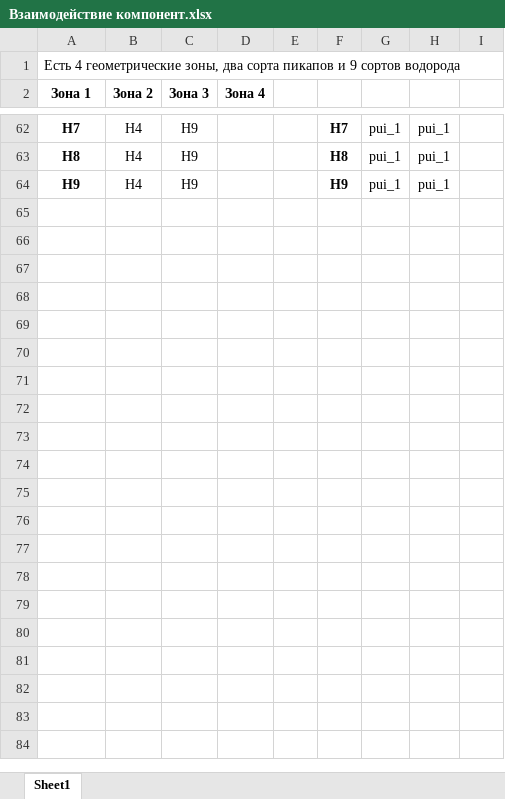
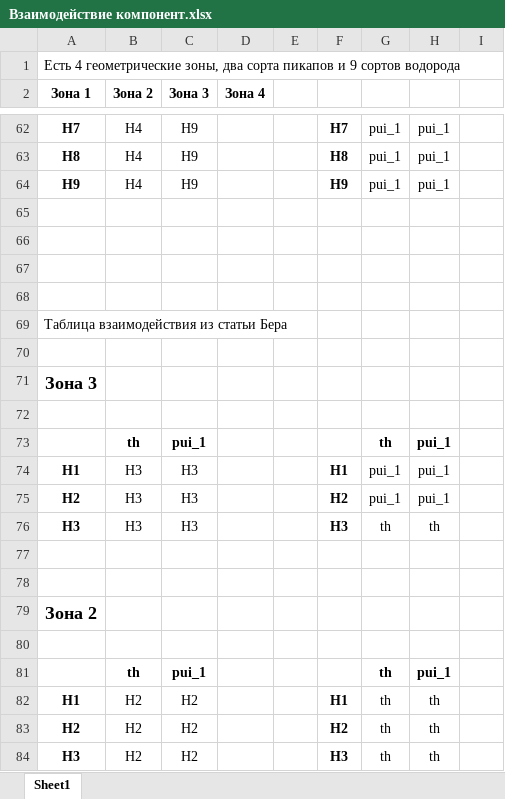
Before and after one commit to SergeyMSU/TITAN_C-, an Excel workbook: Взаимодействие компонент.xlsx, sheet Sheet1, drawn as a sheet; only a part is shown, gaps mark what is left out; values as stored, in another font and other column widths than the file's, no borders; the diff names each change by its address in the sheet, - before the commit and + after, or states it on an @@ line.

```diff
--- a/Взаимодействие компонент.xlsx (sheet Sheet1)
+++ b/Взаимодействие компонент.xlsx (sheet Sheet1)
+row 65: (empty)
+row 66: (empty)
+row 67: (empty)
+row 68: (empty)
+row 69: Таблица взаимодействия из статьи Бера
+row 70: (empty)
+row 71: Зона 3
+row 72: (empty)
+row 73:  | th | pui_1 |  |  |  | th | pui_1
+row 74: H1 | H3 | H3 |  |  | H1 | pui_1 | pui_1
+row 75: H2 | H3 | H3 |  |  | H2 | pui_1 | pui_1
+row 76: H3 | H3 | H3 |  |  | H3 | th | th
+row 77: (empty)
+row 78: (empty)
+row 79: Зона 2
+row 80: (empty)
+row 81:  | th | pui_1 |  |  |  | th | pui_1
+row 82: H1 | H2 | H2 |  |  | H1 | th | th
+row 83: H2 | H2 | H2 |  |  | H2 | th | th
+row 84: H3 | H2 | H2 |  |  | H3 | th | th
```
Also changed, not shown: 4 other files.
